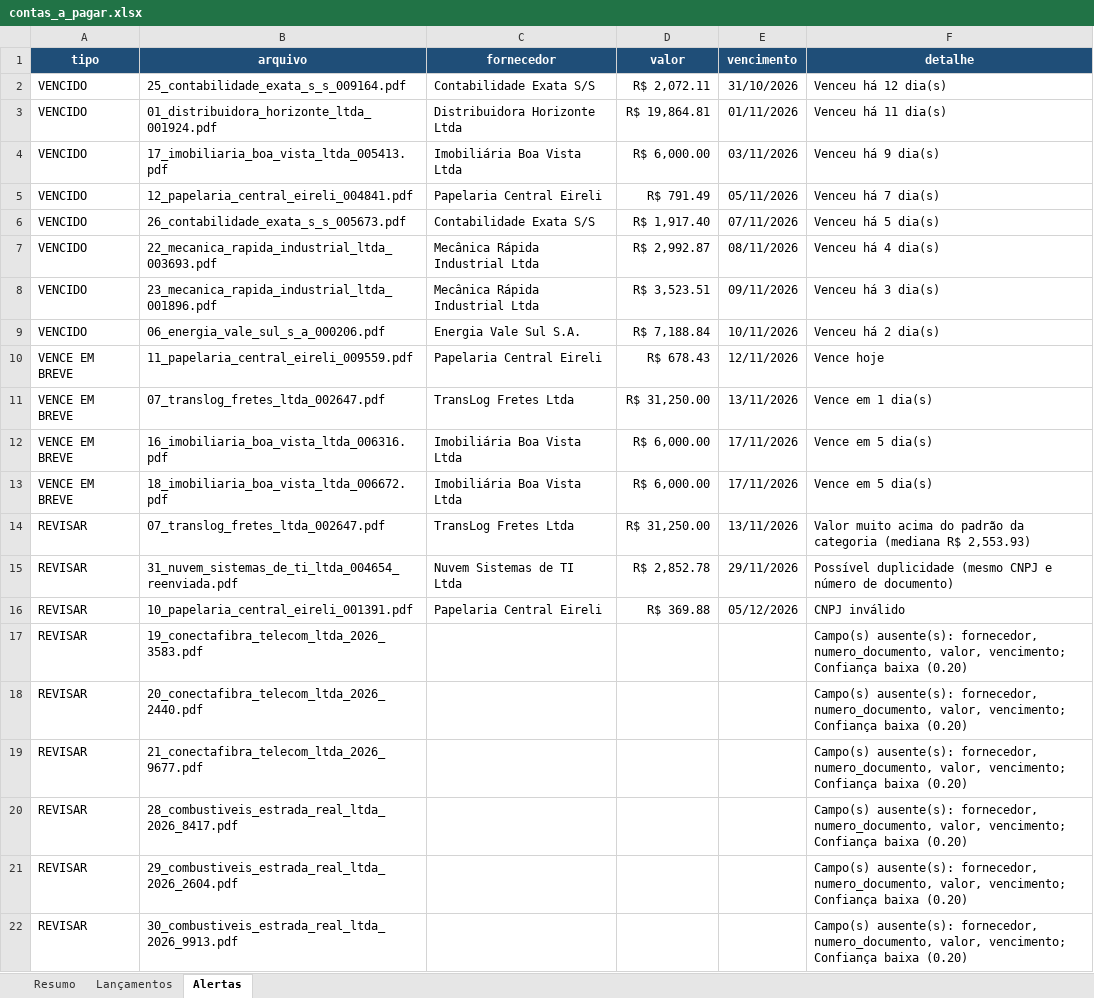
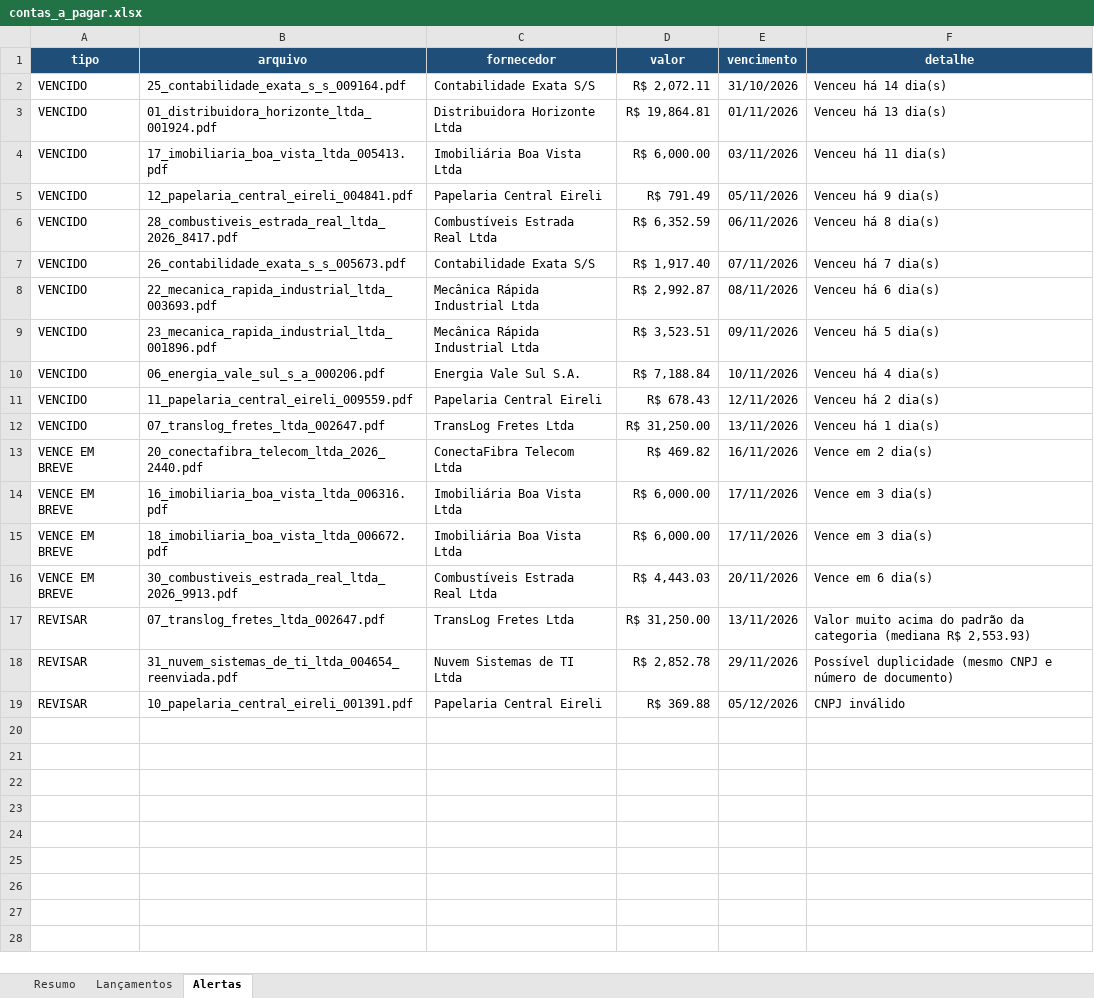
Before and after one commit to LarissaMirella/contas-a-pagar-ia, an Excel workbook: output/contas_a_pagar.xlsx, sheet Alertas, drawn as a sheet; values as stored, in another font and other column widths than the file's, no borders; removed rows and columns are numbered as before the commit, all else as after; the diff names each change by its address in the sheet, - before the commit and + after, or states it on an @@ line.

```diff
--- a/output/contas_a_pagar.xlsx (sheet Alertas)
+++ b/output/contas_a_pagar.xlsx (sheet Alertas)
-F2 (detalhe): Venceu há 12 dia(s)
+F2 (detalhe): Venceu há 14 dia(s)
-F3 (detalhe): Venceu há 11 dia(s)
+F3 (detalhe): Venceu há 13 dia(s)
-F4 (detalhe): Venceu há 9 dia(s)
+F4 (detalhe): Venceu há 11 dia(s)
-F5 (detalhe): Venceu há 7 dia(s)
+F5 (detalhe): Venceu há 9 dia(s)
+row 6: VENCIDO | 28_combustiveis_estrada_real_ltda_2026_8417.pdf | Combustíveis Estrada Real Ltda | R$ 6,352.59 | 06/11/2026 | Venceu há 8 dia(s)
-F7 (detalhe): Venceu há 5 dia(s)
+F7 (detalhe): Venceu há 7 dia(s)
-F8 (detalhe): Venceu há 4 dia(s)
+F8 (detalhe): Venceu há 6 dia(s)
-F9 (detalhe): Venceu há 3 dia(s)
+F9 (detalhe): Venceu há 5 dia(s)
-F10 (detalhe): Venceu há 2 dia(s)
+F10 (detalhe): Venceu há 4 dia(s)
-A11:A12 (tipo): VENCE EM BREVE
+A11:A12 (tipo): VENCIDO
-F11 (detalhe): Vence hoje
+F11 (detalhe): Venceu há 2 dia(s)
-F12 (detalhe): Vence em 1 dia(s)
+F12 (detalhe): Venceu há 1 dia(s)
+row 13: VENCE EM BREVE | 20_conectafibra_telecom_ltda_2026_2440.pdf | ConectaFibra Telecom Ltda | R$ 469.82 | 16/11/2026 | Vence em 2 dia(s)
-F14:F15 (detalhe): Vence em 5 dia(s)
+F14:F15 (detalhe): Vence em 3 dia(s)
+row 16: VENCE EM BREVE | 30_combustiveis_estrada_real_ltda_2026_9913.pdf | Combustíveis Estrada Real Ltda | R$ 4,443.03 | 20/11/2026 | Vence em 6 dia(s)
-row 17: REVISAR | 19_conectafibra_telecom_ltda_2026_3583.pdf |  |  |  | Campo(s) ausente(s): fornecedor, numero_documento, valor, vencimento; Confiança baixa (0.20)
-row 18: REVISAR | 20_conectafibra_telecom_ltda_2026_2440.pdf |  |  |  | Campo(s) ausente(s): fornecedor, numero_documento, valor, vencimento; Confiança baixa (0.20)
-row 19: REVISAR | 21_conectafibra_telecom_ltda_2026_9677.pdf |  |  |  | Campo(s) ausente(s): fornecedor, numero_documento, valor, vencimento; Confiança baixa (0.20)
-row 20: REVISAR | 28_combustiveis_estrada_real_ltda_2026_8417.pdf |  |  |  | Campo(s) ausente(s): fornecedor, numero_documento, valor, vencimento; Confiança baixa (0.20)
-row 21: REVISAR | 29_combustiveis_estrada_real_ltda_2026_2604.pdf |  |  |  | Campo(s) ausente(s): fornecedor, numero_documento, valor, vencimento; Confiança baixa (0.20)
-row 22: REVISAR | 30_combustiveis_estrada_real_ltda_2026_9913.pdf |  |  |  | Campo(s) ausente(s): fornecedor, numero_documento, valor, vencimento; Confiança baixa (0.20)
```
Also changed, not shown: sheet Lançamentos, sheet Resumo, charts or pictures, 4 other files.
